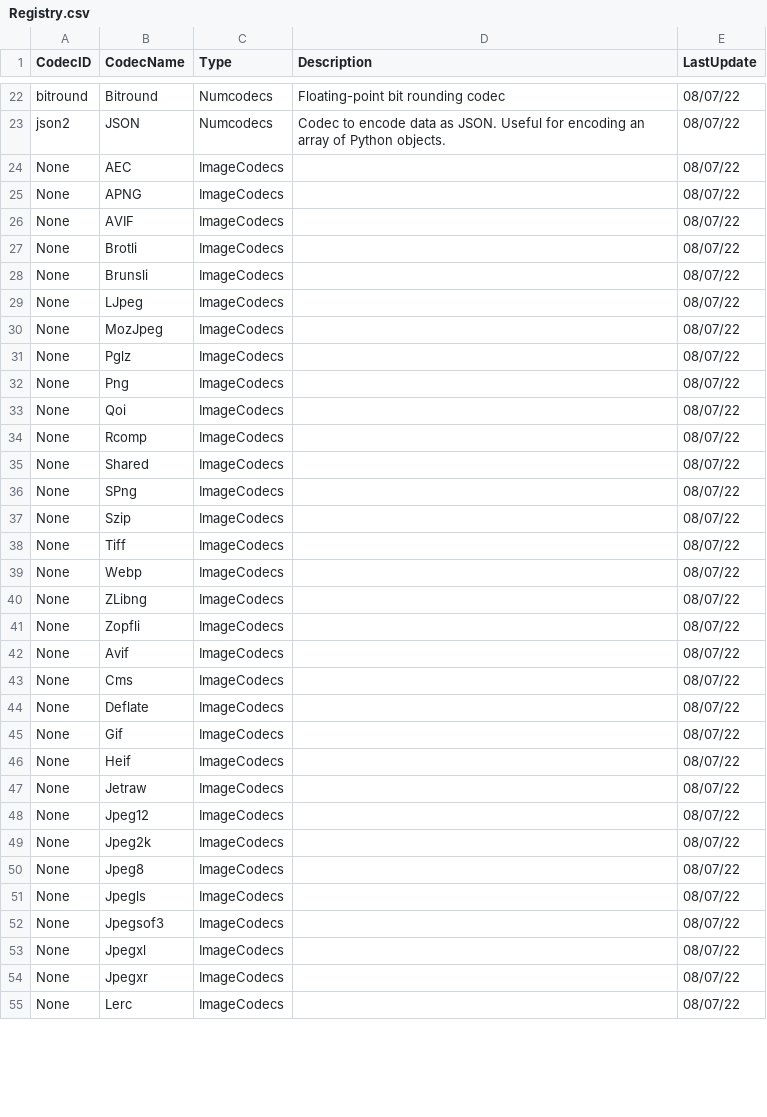
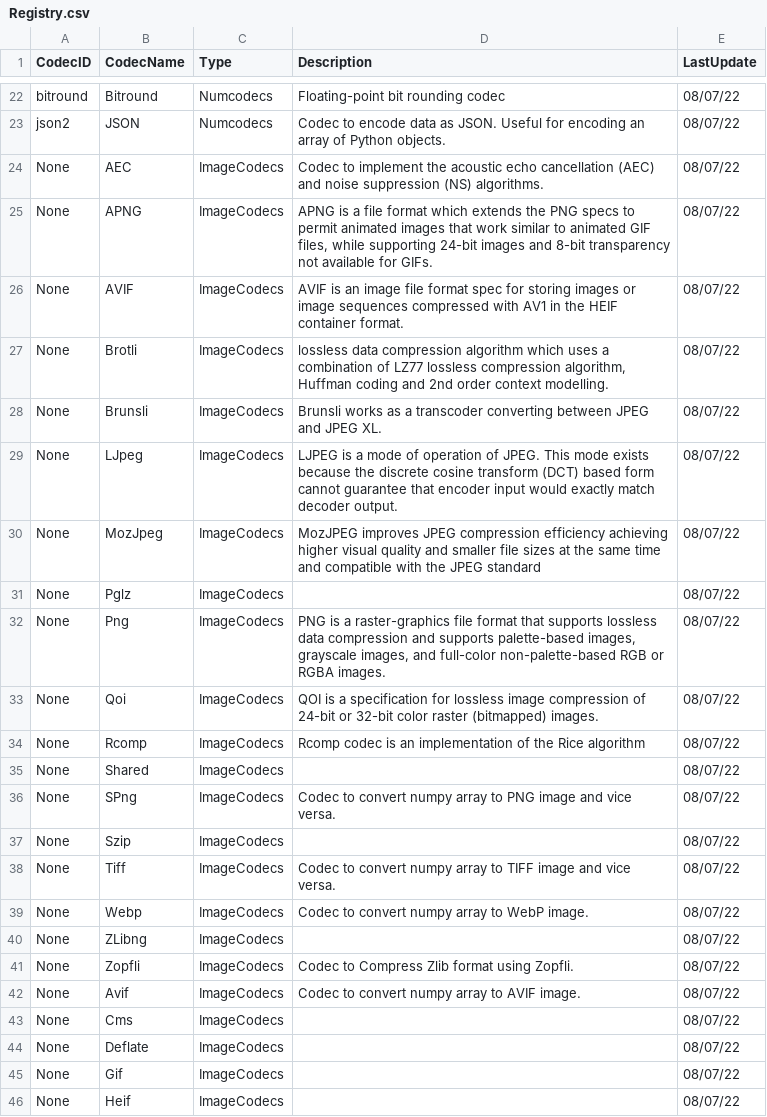
Before and after one commit to Alt-Shivam/RegistryForZarrCodecs, a CSV file: Registry.csv, drawn as a sheet; only a part is shown, gaps mark what is left out; the shorter side is filled out with more unchanged rows; the diff covers the shown part only.

```diff
--- a/Registry.csv
+++ b/Registry.csv
@@ -24,21 +24,21 @@ bitround,Bitround,Numcodecs,Floating-point bit rounding codec,08/07/22
 json2,JSON,Numcodecs,Codec to encode data as JSON. Useful for encoding an array of Python objects.,08/07/22
-None,AEC,ImageCodecs,,08/07/22
-None,APNG,ImageCodecs,,08/07/22
-None,AVIF,ImageCodecs,,08/07/22
-None,Brotli,ImageCodecs,,08/07/22
-None,Brunsli,ImageCodecs,,08/07/22
-None,LJpeg,ImageCodecs,,08/07/22
-None,MozJpeg,ImageCodecs,,08/07/22
+None,AEC,ImageCodecs,Codec to implement the acoustic echo cancellation (AEC) and noise suppression (NS) algorithms.,08/07/22
+None,APNG,ImageCodecs,"APNG is a file format which extends the PNG specs to permit animated images that work similar to animated GIF files, while supporting 24-bit images and 8-bit transparency not available for GIFs.",08/07/22
+None,AVIF,ImageCodecs,AVIF is an image file format spec for storing images or image sequences compressed with AV1 in the HEIF container format.,08/07/22
+None,Brotli,ImageCodecs,"lossless data compression algorithm which uses a combination of LZ77 lossless compression algorithm, Huffman coding and 2nd order context modelling.",08/07/22
+None,Brunsli,ImageCodecs,Brunsli works as a transcoder converting between JPEG and JPEG XL.,08/07/22
+None,LJpeg,ImageCodecs,LJPEG is a mode of operation of JPEG. This mode exists because the discrete cosine transform (DCT) based form cannot guarantee that encoder input would exactly match decoder output.,08/07/22
+None,MozJpeg,ImageCodecs,MozJPEG improves JPEG compression efficiency achieving higher visual quality and smaller file sizes at the same time and compatible with the JPEG standard,08/07/22
 None,Pglz,ImageCodecs,,08/07/22
-None,Png,ImageCodecs,,08/07/22
-None,Qoi,ImageCodecs,,08/07/22
-None,Rcomp,ImageCodecs,,08/07/22
+None,Png,ImageCodecs,"PNG is a raster-graphics file format that supports lossless data compression and supports palette-based images, grayscale images, and full-color non-palette-based RGB or RGBA images.",08/07/22
+None,Qoi,ImageCodecs,QOI is a specification for lossless image compression of 24-bit or 32-bit color raster (bitmapped) images.,08/07/22
+None,Rcomp,ImageCodecs,Rcomp codec is an implementation of the Rice algorithm,08/07/22
 None,Shared,ImageCodecs,,08/07/22
-None,SPng,ImageCodecs,,08/07/22
+None,SPng,ImageCodecs,Codec to convert numpy array to PNG image and vice versa.,08/07/22
 None,Szip,ImageCodecs,,08/07/22
-None,Tiff,ImageCodecs,,08/07/22
-None,Webp,ImageCodecs,,08/07/22
+None,Tiff,ImageCodecs,Codec to convert numpy array to TIFF image and vice versa.,08/07/22
+None,Webp,ImageCodecs,Codec to convert numpy array to WebP image.,08/07/22
 None,ZLibng,ImageCodecs,,08/07/22
-None,Zopfli,ImageCodecs,,08/07/22
-None,Avif,ImageCodecs,,08/07/22
+None,Zopfli,ImageCodecs,Codec to Compress Zlib format using Zopfli.,08/07/22
+None,Avif,ImageCodecs,Codec to convert numpy array to AVIF image.,08/07/22
 None,Cms,ImageCodecs,,08/07/22
```
Also changed, not shown: 14 removed rows and 3 edited cells elsewhere in this file, 2 other files.
